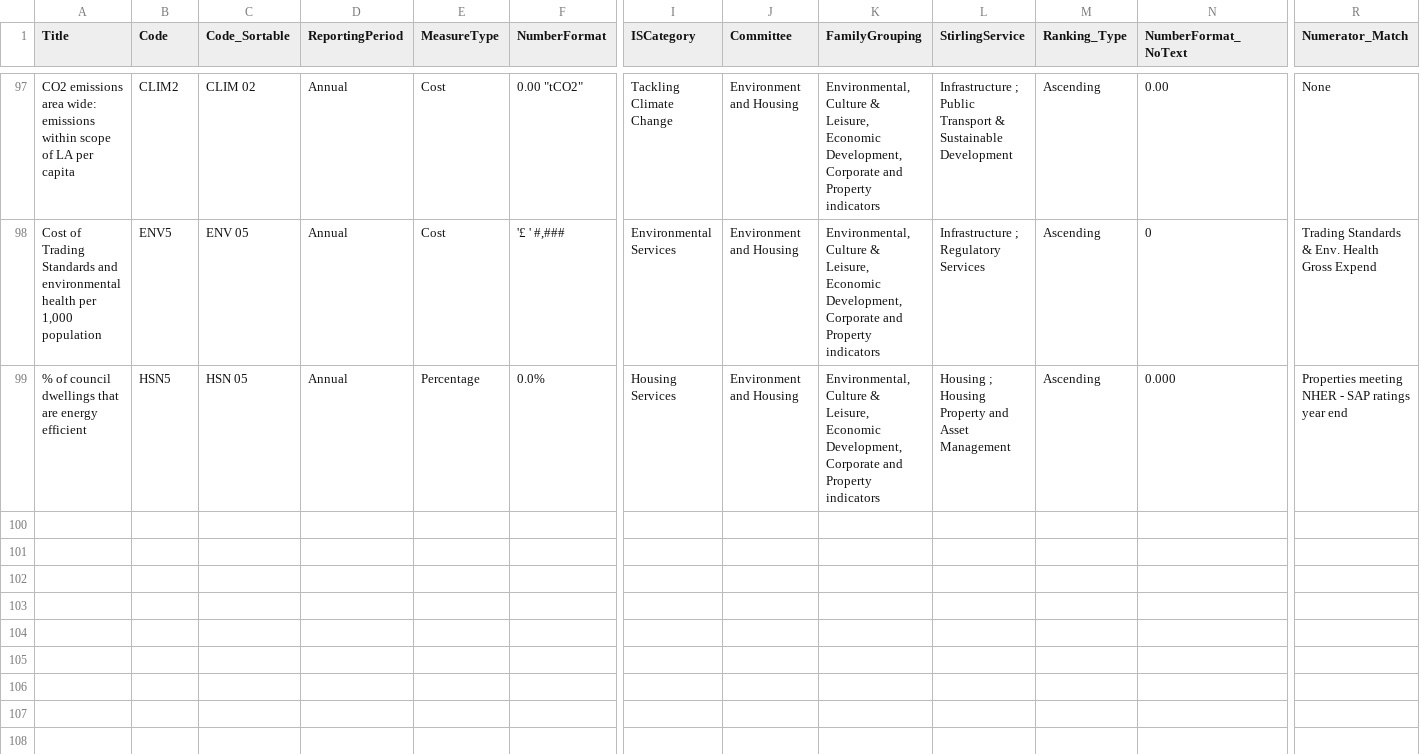
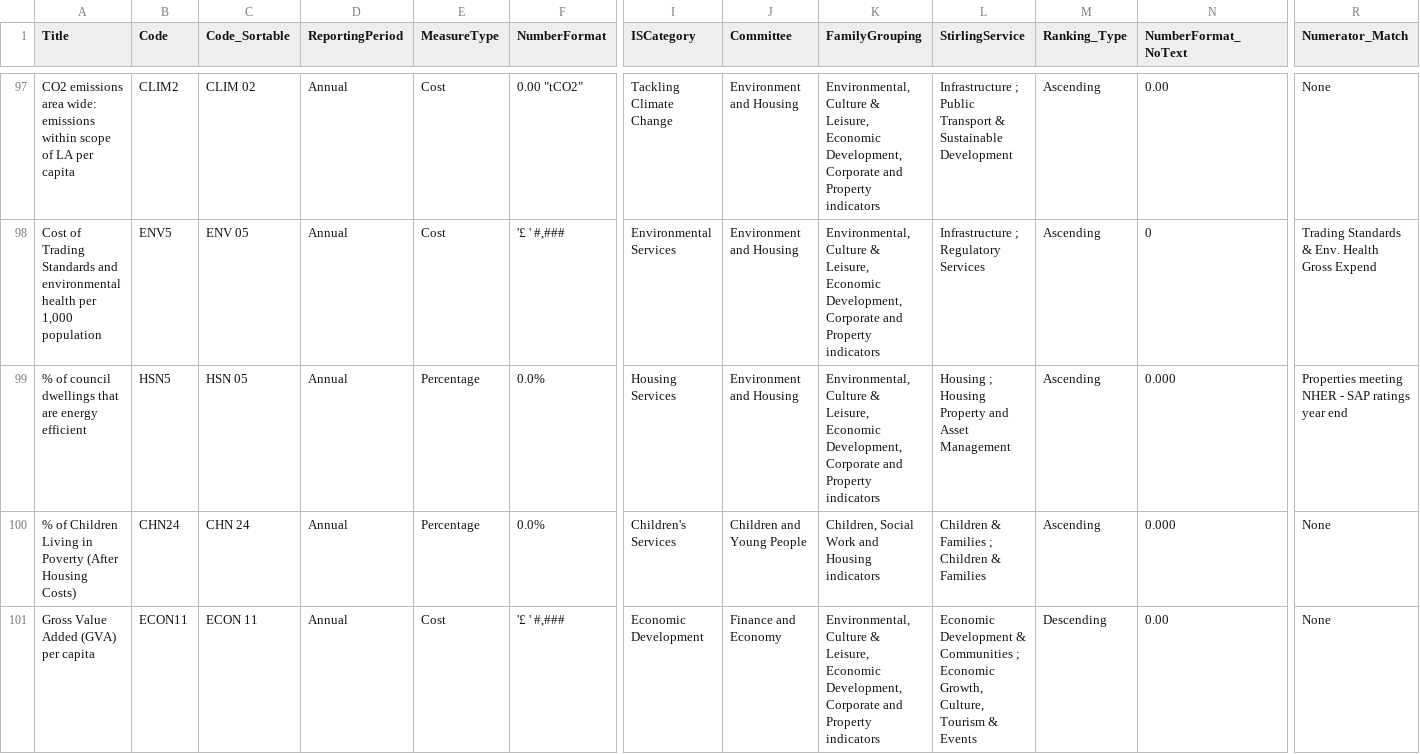
Before and after one commit to SC-TPP/LGBF, a CSV file: Data Files/Indicator Information.csv, drawn as a sheet; only a part is shown, gaps mark what is left out; rows hold the shown columns only; the diff covers the shown part only; the diff names each change by its address in the sheet, - before the commit and + after, or states it on an @@ line.

Commit message:
20/21 data intial commit. To be corrected/finalised when published on IS website.

```diff
--- a/Data Files/Indicator Information.csv
+++ b/Data Files/Indicator Information.csv
+row 100: % of Children Living in Poverty (After Housing Costs) | CHN24 | CHN 24 | Annual | Percentage | 0.0% | Children's Services | Children and Young People | Children, Social Work and Housing indicators | Children & Families ; Children & Families | Ascending | 0.000 | None
+row 101: Gross Value Added (GVA) per capita | ECON11 | ECON 11 | Annual | Cost | '£ ' #,### | Economic Development | Finance and Economy | Environmental, Culture & Leisure, Economic Development, Corporate and Property indicators | Economic Development & Communities ; Economic Growth, Culture, Tourism & Events | Descending | 0.00 | None
```
Also changed, not shown: 2 added rows and 4 edited cells elsewhere in this file, 5 other files.
